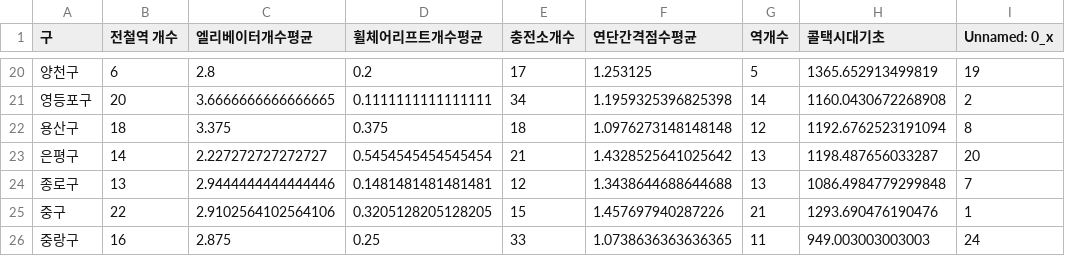
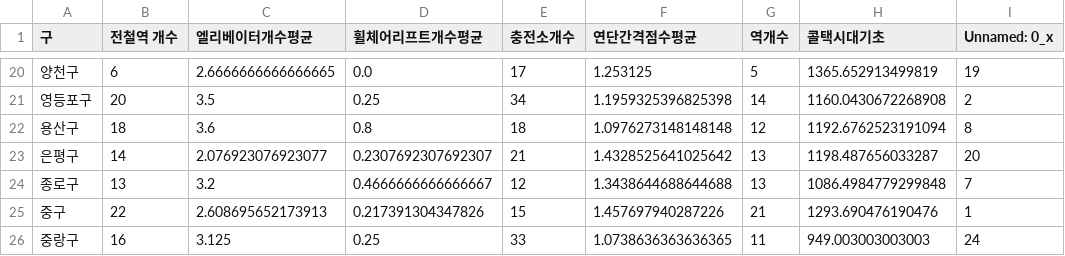
Before and after one commit to JongMany/big-data-programming-8, a CSV file: results/merged_data.csv, drawn as a sheet; only a part is shown, gaps mark what is left out; the diff covers the shown part only; the diff names each change by its address in the sheet, - before the commit and + after, or states it on an @@ line.

```diff
--- a/results/merged_data.csv
+++ b/results/merged_data.csv
-C20 (엘리베이터개수평균): 2.8
+C20 (엘리베이터개수평균): 2.6666666666666665
-D20 (휠체어리프트개수평균): 0.2
+D20 (휠체어리프트개수평균): 0.0
-C21 (엘리베이터개수평균): 3.6666666666666665
+C21 (엘리베이터개수평균): 3.5
-D21 (휠체어리프트개수평균): 0.1111111111111111
+D21 (휠체어리프트개수평균): 0.25
-C22 (엘리베이터개수평균): 3.375
+C22 (엘리베이터개수평균): 3.6
-D22 (휠체어리프트개수평균): 0.375
+D22 (휠체어리프트개수평균): 0.8
-C23 (엘리베이터개수평균): 2.227272727272727
+C23 (엘리베이터개수평균): 2.076923076923077
-D23 (휠체어리프트개수평균): 0.5454545454545454
+D23 (휠체어리프트개수평균): 0.2307692307692307
-C24 (엘리베이터개수평균): 2.9444444444444446
+C24 (엘리베이터개수평균): 3.2
-D24 (휠체어리프트개수평균): 0.1481481481481481
+D24 (휠체어리프트개수평균): 0.4666666666666667
-C25 (엘리베이터개수평균): 2.9102564102564106
+C25 (엘리베이터개수평균): 2.608695652173913
-D25 (휠체어리프트개수평균): 0.3205128205128205
+D25 (휠체어리프트개수평균): 0.217391304347826
-C26 (엘리베이터개수평균): 2.875
+C26 (엘리베이터개수평균): 3.125
```
Also changed, not shown: 32 edited cells elsewhere in this file, results/elevators_wheelchair_lifts.csv, 12 other files.
